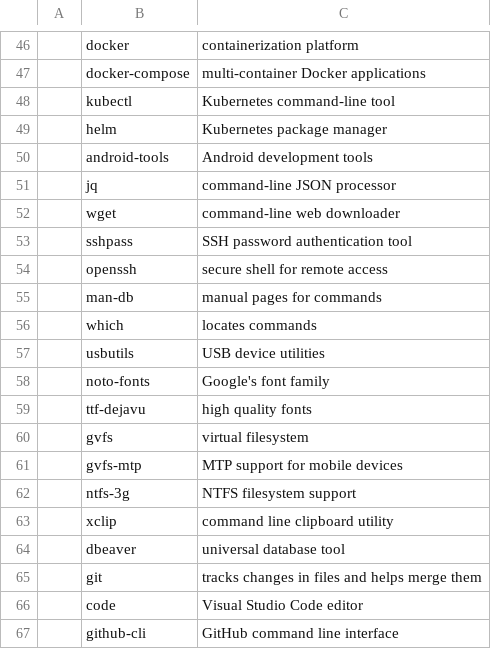
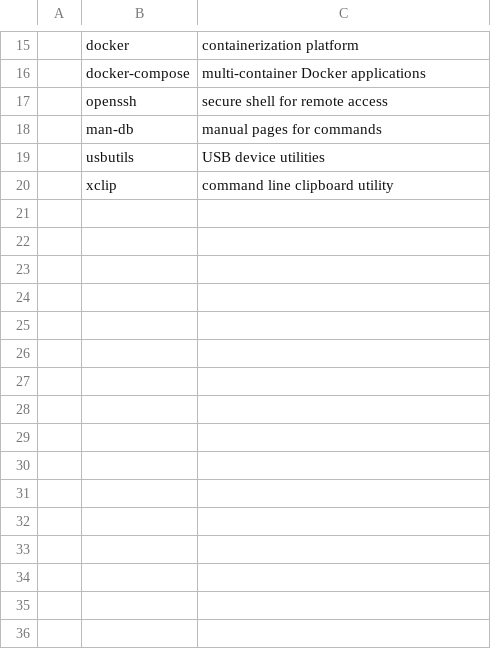
Before and after one commit to mscamargo/archinstall, a CSV file: install/packages.csv, drawn as a sheet; only a part is shown, gaps mark what is left out; the diff covers the shown part only.

Commit message:
update README.md to provide a concise description of the Arch Linux setup script; clean up packages.csv by removing unused package entries

```diff
--- a/install/packages.csv
+++ b/install/packages.csv
@@ -47,21 +16,5 @@
 ,docker-compose,multi-container Docker applications
-,kubectl,Kubernetes command-line tool
-,helm,Kubernetes package manager
-,android-tools,Android development tools
-,jq,command-line JSON processor
-,wget,command-line web downloader
-,sshpass,SSH password authentication tool
 ,openssh,secure shell for remote access
 ,man-db,manual pages for commands
-,which,locates commands
 ,usbutils,USB device utilities
-,noto-fonts,Google's font family
-,ttf-dejavu,high quality fonts
-,gvfs,virtual filesystem
-,gvfs-mtp,MTP support for mobile devices
-,ntfs-3g,NTFS filesystem support
 ,xclip,command line clipboard utility
-,dbeaver,universal database tool
-,git,tracks changes in files and helps merge them
-,code,Visual Studio Code editor
-,github-cli,GitHub command line interface
```
Also changed, not shown: 44 removed rows elsewhere in this file, 1 other file.
